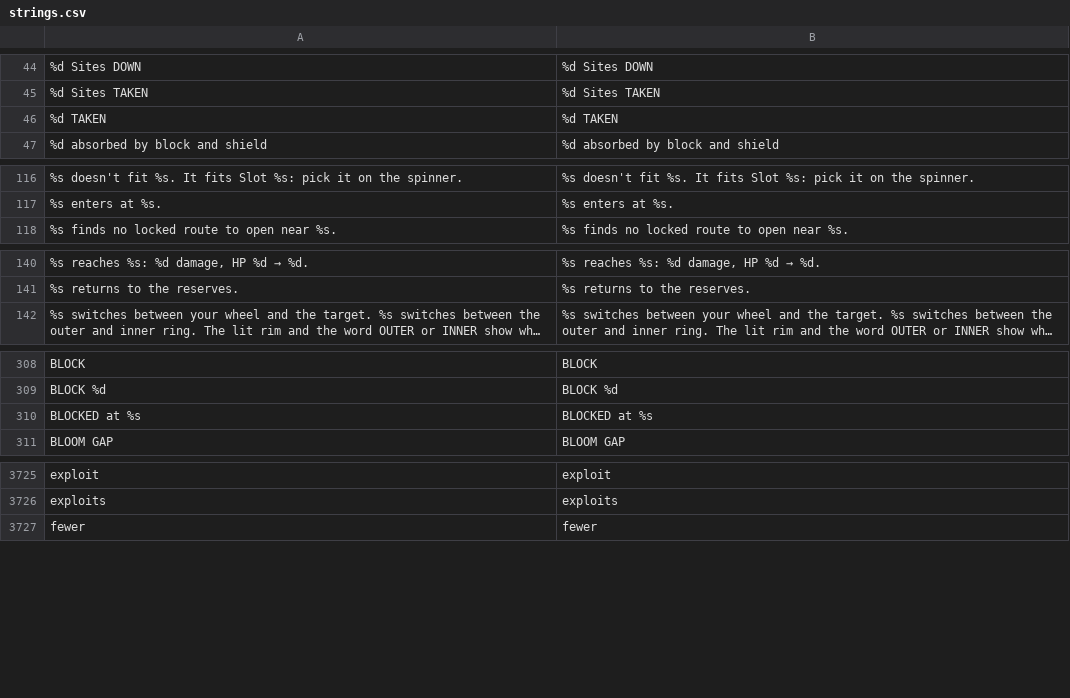
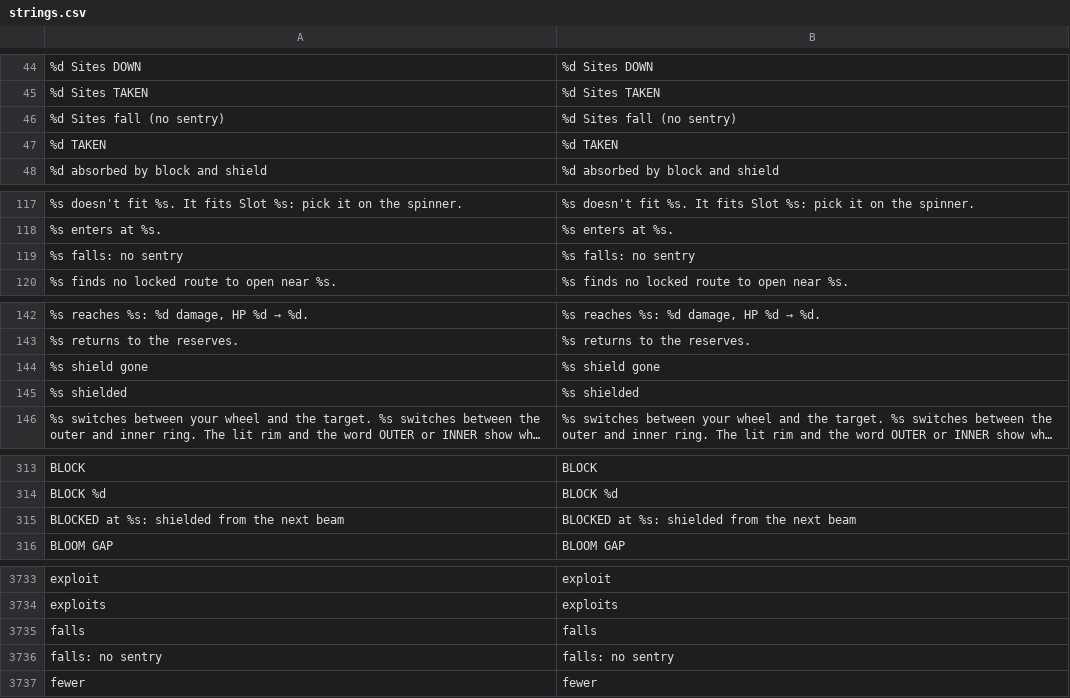
Before and after one commit to Noitues/REBEL_CELL, a CSV file: assets/text/strings.csv, drawn as a sheet; only a part is shown, gaps mark what is left out; long unchanged cells end in …; removed rows and columns are numbered as before the commit, all else as after; the diff covers the shown part only; the diff names each change by its address in the sheet, - before the commit and + after, or states it on an @@ line.

```diff
--- a/assets/text/strings.csv
+++ b/assets/text/strings.csv
+row 46: %d Sites fall (no sentry) | %d Sites fall (no sentry)
+row 119: %s falls: no sentry | %s falls: no sentry
+row 144: %s shield gone | %s shield gone
+row 145: %s shielded | %s shielded
-row 310: BLOCKED at %s | BLOCKED at %s
+row 315: BLOCKED at %s: shielded from the next beam | BLOCKED at %s: shielded from the next beam
+row 3735: falls | falls
+row 3736: falls: no sentry | falls: no sentry
```
Also changed, not shown: 5 added rows elsewhere in this file, 18 other files.
